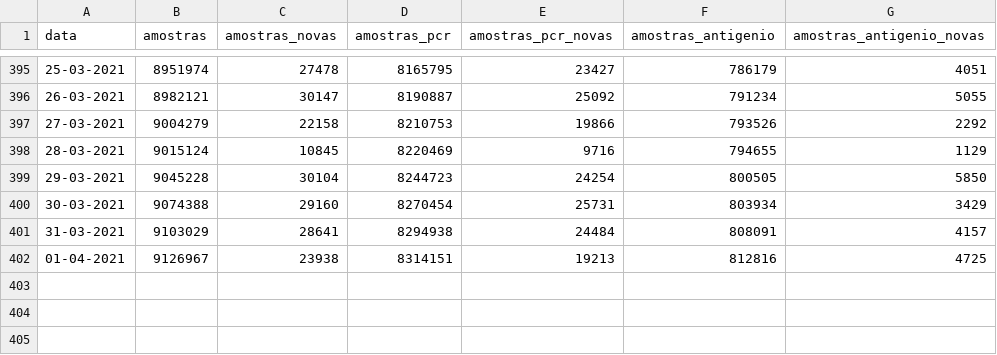
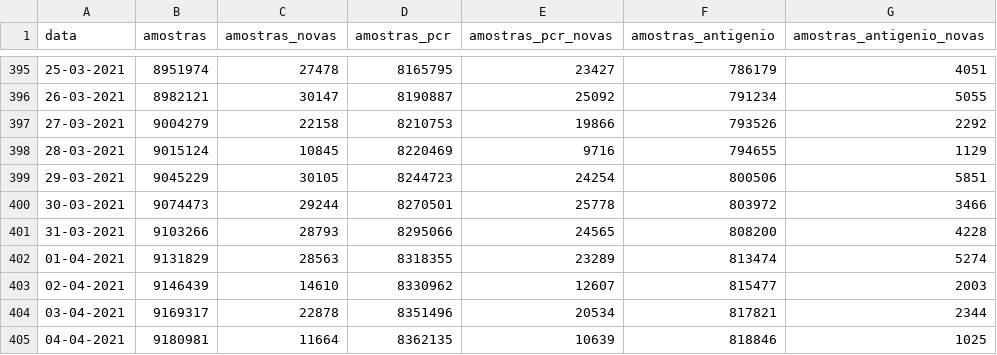
Before and after one commit to dssg-pt/covid19pt-data, a CSV file: amostras.csv, drawn as a sheet; only a part is shown, gaps mark what is left out.

```diff
--- a/amostras.csv
+++ b/amostras.csv
@@ -398,5 +398,8 @@ data,amostras,amostras_novas,amostras_pcr,amostras_pcr_novas,amostras_antigenio,
 28-03-2021,9015124,10845,8220469,9716,794655,1129
-29-03-2021,9045228,30104,8244723,24254,800505,5850
-30-03-2021,9074388,29160,8270454,25731,803934,3429
-31-03-2021,9103029,28641,8294938,24484,808091,4157
-01-04-2021,9126967,23938,8314151,19213,812816,4725
+29-03-2021,9045229,30105,8244723,24254,800506,5851
+30-03-2021,9074473,29244,8270501,25778,803972,3466
+31-03-2021,9103266,28793,8295066,24565,808200,4228
+01-04-2021,9131829,28563,8318355,23289,813474,5274
+02-04-2021,9146439,14610,8330962,12607,815477,2003
+03-04-2021,9169317,22878,8351496,20534,817821,2344
+04-04-2021,9180981,11664,8362135,10639,818846,1025
```
Also changed, not shown: vacinas.csv, 1 other file.
